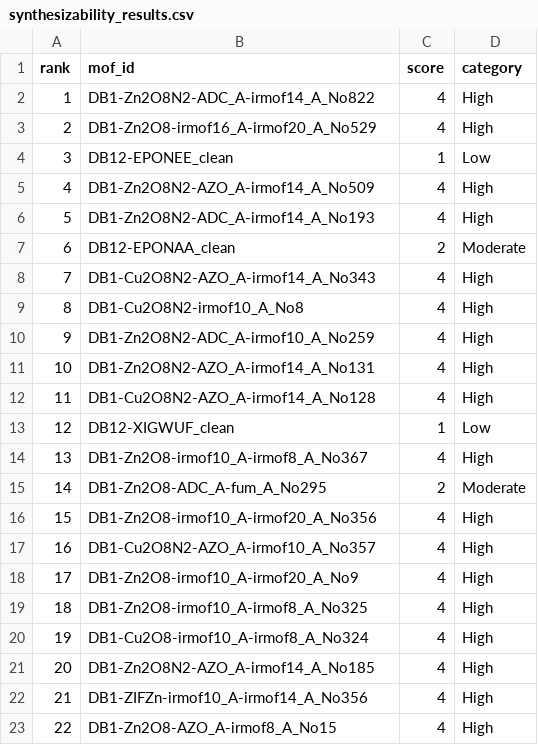
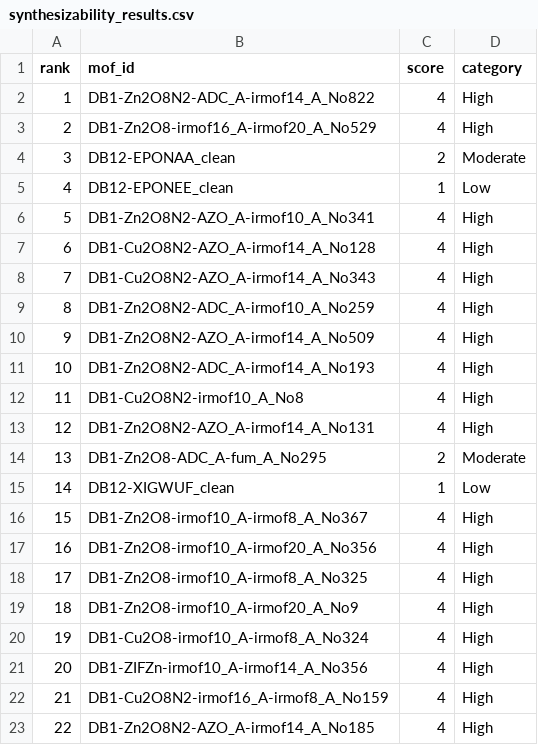
Before and after one commit to Rifat19R/mof-co2-h2-screening, a CSV file: synthesizability_results.csv, drawn as a sheet; only a part is shown; the diff covers the shown part only.

```diff
--- a/synthesizability_results.csv
+++ b/synthesizability_results.csv
@@ -3,21 +3,21 @@ rank,mof_id,score,category
 2,DB1-Zn2O8-irmof16_A-irmof20_A_No529,4,High
-3,DB12-EPONEE_clean,1,Low
-4,DB1-Zn2O8N2-AZO_A-irmof14_A_No509,4,High
-5,DB1-Zn2O8N2-ADC_A-irmof14_A_No193,4,High
-6,DB12-EPONAA_clean,2,Moderate
+3,DB12-EPONAA_clean,2,Moderate
+4,DB12-EPONEE_clean,1,Low
+5,DB1-Zn2O8N2-AZO_A-irmof10_A_No341,4,High
+6,DB1-Cu2O8N2-AZO_A-irmof14_A_No128,4,High
 7,DB1-Cu2O8N2-AZO_A-irmof14_A_No343,4,High
-8,DB1-Cu2O8N2-irmof10_A_No8,4,High
-9,DB1-Zn2O8N2-ADC_A-irmof10_A_No259,4,High
-10,DB1-Zn2O8N2-AZO_A-irmof14_A_No131,4,High
-11,DB1-Cu2O8N2-AZO_A-irmof14_A_No128,4,High
-12,DB12-XIGWUF_clean,1,Low
-13,DB1-Zn2O8-irmof10_A-irmof8_A_No367,4,High
-14,DB1-Zn2O8-ADC_A-fum_A_No295,2,Moderate
-15,DB1-Zn2O8-irmof10_A-irmof20_A_No356,4,High
-16,DB1-Cu2O8N2-AZO_A-irmof10_A_No357,4,High
-17,DB1-Zn2O8-irmof10_A-irmof20_A_No9,4,High
-18,DB1-Zn2O8-irmof10_A-irmof8_A_No325,4,High
+8,DB1-Zn2O8N2-ADC_A-irmof10_A_No259,4,High
+9,DB1-Zn2O8N2-AZO_A-irmof14_A_No509,4,High
+10,DB1-Zn2O8N2-ADC_A-irmof14_A_No193,4,High
+11,DB1-Cu2O8N2-irmof10_A_No8,4,High
+12,DB1-Zn2O8N2-AZO_A-irmof14_A_No131,4,High
+13,DB1-Zn2O8-ADC_A-fum_A_No295,2,Moderate
+14,DB12-XIGWUF_clean,1,Low
+15,DB1-Zn2O8-irmof10_A-irmof8_A_No367,4,High
+16,DB1-Zn2O8-irmof10_A-irmof20_A_No356,4,High
+17,DB1-Zn2O8-irmof10_A-irmof8_A_No325,4,High
+18,DB1-Zn2O8-irmof10_A-irmof20_A_No9,4,High
 19,DB1-Cu2O8-irmof10_A-irmof8_A_No324,4,High
-20,DB1-Zn2O8N2-AZO_A-irmof14_A_No185,4,High
-21,DB1-ZIFZn-irmof10_A-irmof14_A_No356,4,High
-22,DB1-Zn2O8-AZO_A-irmof8_A_No15,4,High
+20,DB1-ZIFZn-irmof10_A-irmof14_A_No356,4,High
+21,DB1-Cu2O8N2-irmof16_A-irmof8_A_No159,4,High
+22,DB1-Zn2O8N2-AZO_A-irmof14_A_No185,4,High
```
Also changed, not shown: 50 edited cells elsewhere in this file, back_calculated_results.csv, feature_ablation_results.csv, 12 other files.
